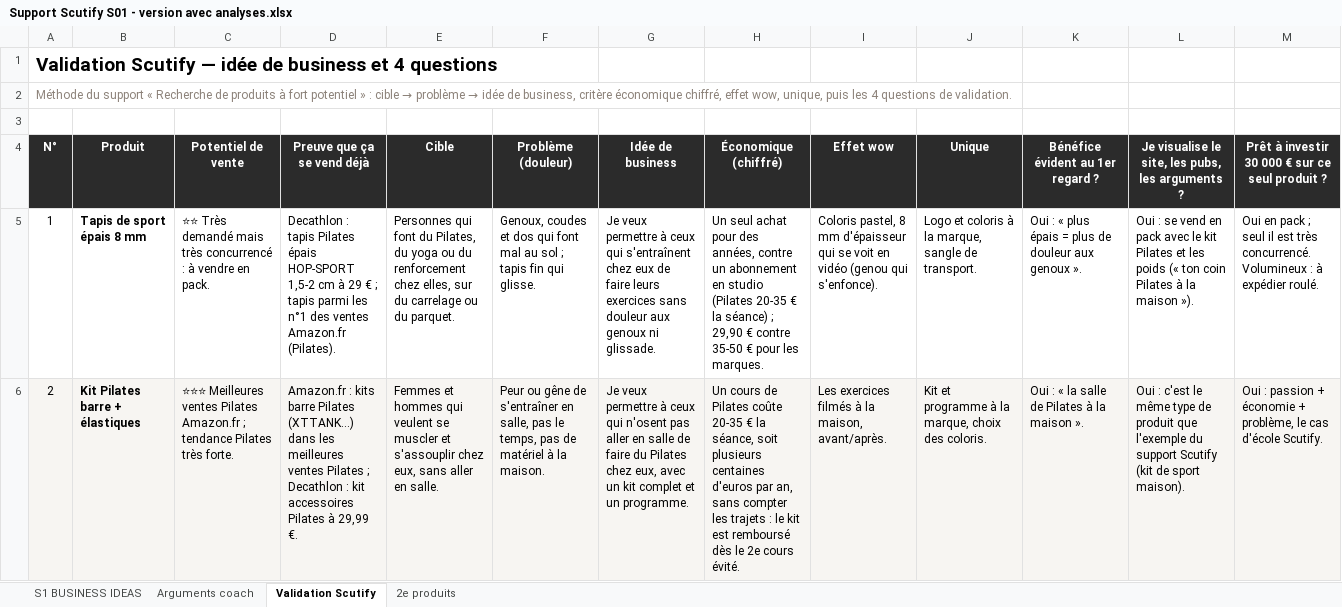
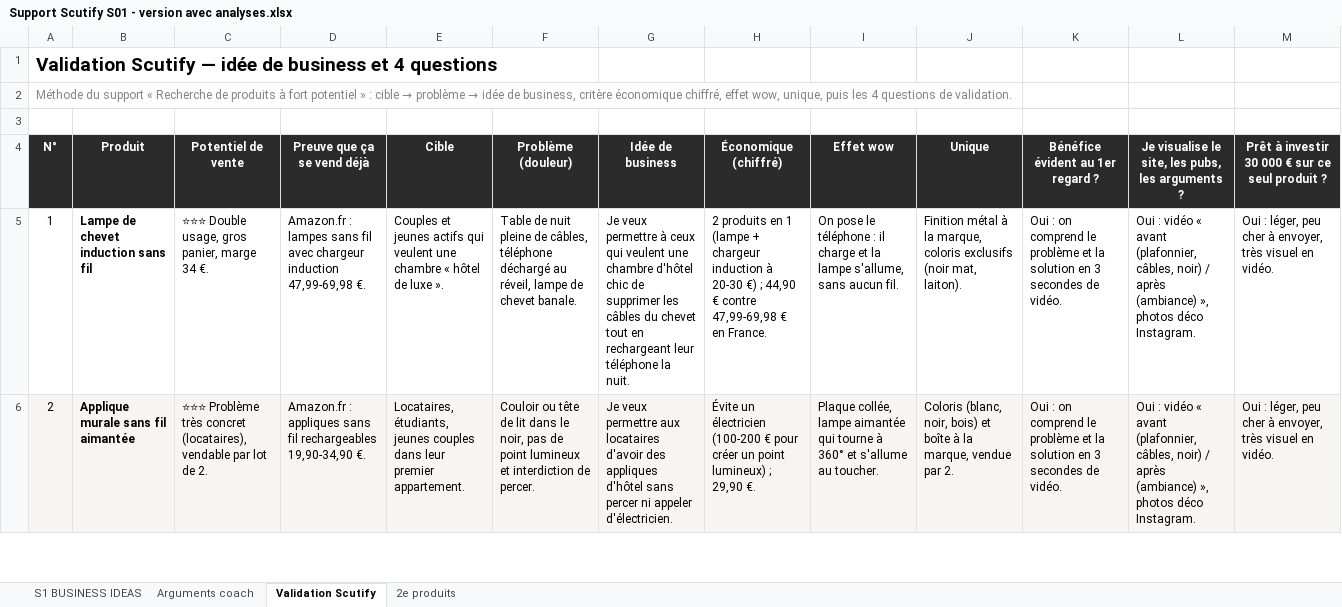
Before and after one commit to jgnrpgn9hd-cmd/Jimy, an Excel workbook: scutify/Support Scutify S01 - version avec analyses.xlsx, sheet Validation Scutify, drawn as a sheet; only a part is shown; values as stored, in another font and other column widths than the file's, no borders; the diff covers the shown part only; the diff names each change by its address in the sheet, - before the commit and + after, or states it on an @@ line.

```diff
--- a/scutify/Support Scutify S01 - version avec analyses.xlsx (sheet Validation Scutify)
+++ b/scutify/Support Scutify S01 - version avec analyses.xlsx (sheet Validation Scutify)
-B5 (Produit): Tapis de sport épais 8 mm
+B5 (Produit): Lampe de chevet induction sans fil
-C5 (Potentiel de vente): ⭐⭐ Très demandé mais très concurrencé : à vendre en pack.
+C5 (Potentiel de vente): ⭐⭐⭐ Double usage, gros panier, marge 34 €.
-D5 (Preuve que ça se vend déjà): Decathlon : tapis Pilates épais HOP-SPORT 1,5-2 cm à 29 € ; tapis parmi les n°1 des ventes Amazon.fr (Pilates).
+D5 (Preuve que ça se vend déjà): Amazon.fr : lampes sans fil avec chargeur induction 47,99-69,98 €.
-E5 (Cible): Personnes qui font du Pilates, du yoga ou du renforcement chez elles, sur du carrelage ou du parquet.
+E5 (Cible): Couples et jeunes actifs qui veulent une chambre « hôtel de luxe ».
-F5 (Problème (douleur)): Genoux, coudes et dos qui font mal au sol ; tapis fin qui glisse.
+F5 (Problème (douleur)): Table de nuit pleine de câbles, téléphone déchargé au réveil, lampe de chevet banale.
-G5 (Idée de business): …ceux qui s'entraînent chez eux de faire leurs exercices sans douleur aux genoux ni glissade.
+G5 (Idée de business): …ceux qui veulent une chambre d'hôtel chic de supprimer les câbles du chevet tout en rechargeant leur téléphone la nuit.
-H5 (Économique (chiffré)): Un seul achat pour des années, contre un abonnement en studio (Pilates 20-35 € la séance) ; 29,90 € contre 35-50 € pour les marques.
+H5 (Économique (chiffré)): 2 produits en 1 (lampe + chargeur induction à 20-30 €) ; 44,90 € contre 47,99-69,98 € en France.
-I5 (Effet wow): Coloris pastel, 8 mm d'épaisseur qui se voit en vidéo (genou qui s'enfonce).
+I5 (Effet wow): On pose le téléphone : il charge et la lampe s'allume, sans aucun fil.
-J5 (Unique): Logo et coloris à la marque, sangle de transport.
+J5 (Unique): Finition métal à la marque, coloris exclusifs (noir mat, laiton).
-K5 (Bénéfice évident au 1er regard ?): Oui : « plus épais = plus de douleur aux genoux ».
+K5 (Bénéfice évident au 1er regard ?): Oui : on comprend le problème et la solution en 3 secondes de vidéo.
-L5: Oui : se vend en pack avec le kit Pilates et les poids (« ton coin Pilates à la maison »).
+L5: Oui : vidéo « avant (plafonnier, câbles, noir) / après (ambiance) », photos déco Instagram.
-M5: Oui en pack ; seul il est très concurrencé. Volumineux : à expédier roulé.
+M5: Oui : léger, peu cher à envoyer, très visuel en vidéo.
-B6 (Produit): Kit Pilates barre + élastiques
+B6 (Produit): Applique murale sans fil aimantée
-C6 (Potentiel de vente): ⭐⭐⭐ Meilleures ventes Pilates Amazon.fr ; tendance Pilates très forte.
+C6 (Potentiel de vente): ⭐⭐⭐ Problème très concret (locataires), vendable par lot de 2.
-D6 (Preuve que ça se vend déjà): Amazon.fr : kits barre Pilates (XTTANK…) dans les meilleures ventes Pilates ; Decathlon : kit accessoires Pilates à 29,99 €.
+D6 (Preuve que ça se vend déjà): Amazon.fr : appliques sans fil rechargeables 19,90-34,90 €.
-E6 (Cible): Femmes et hommes qui veulent se muscler et s'assouplir chez eux, sans aller en salle.
+E6 (Cible): Locataires, étudiants, jeunes couples dans leur premier appartement.
-F6 (Problème (douleur)): Peur ou gêne de s'entraîner en salle, pas le temps, pas de matériel à la maison.
+F6 (Problème (douleur)): Couloir ou tête de lit dans le noir, pas de point lumineux et interdiction de percer.
-G6 (Idée de business): …veux permettre à ceux qui n'osent pas aller en salle de faire du Pilates chez eux, avec un kit complet et un programme.
+G6 (Idée de business): …veux permettre aux locataires d'avoir des appliques d'hôtel sans percer ni appeler d'électricien.
-H6 (Économique (chiffré)): Un cours de Pilates coûte 20-35 € la séance, soit plusieurs centaines d'euros par an, sans compter les trajets : le kit est remboursé dès le 2e cours évité.
+H6 (Économique (chiffré)): Évite un électricien (100-200 € pour créer un point lumineux) ; 29,90 €.
-I6 (Effet wow): Les exercices filmés à la maison, avant/après.
+I6 (Effet wow): Plaque collée, lampe aimantée qui tourne à 360° et s'allume au toucher.
-J6 (Unique): Kit et programme à la marque, choix des coloris.
+J6 (Unique): Coloris (blanc, noir, bois) et boîte à la marque, vendue par 2.
-K6 (Bénéfice évident au 1er regard ?): Oui : « la salle de Pilates à la maison ».
+K6 (Bénéfice évident au 1er regard ?): Oui : on comprend le problème et la solution en 3 secondes de vidéo.
-L6: Oui : c'est le même type de produit que l'exemple du support Scutify (kit de sport maison).
+L6: Oui : vidéo « avant (plafonnier, câbles, noir) / après (ambiance) », photos déco Instagram.
-M6: Oui : passion + économie + problème, le cas d'école Scutify.
+M6: Oui : léger, peu cher à envoyer, très visuel en vidéo.
```
Also changed, not shown: 96 edited cells elsewhere in this sheet, sheet Arguments coach, sheet S1 BUSINESS IDEAS, sheet 2e produits, hidden cells, scutify/Support Scutify S01_Tableau recherche 10 idées de business.xlsx, 6 other files.
